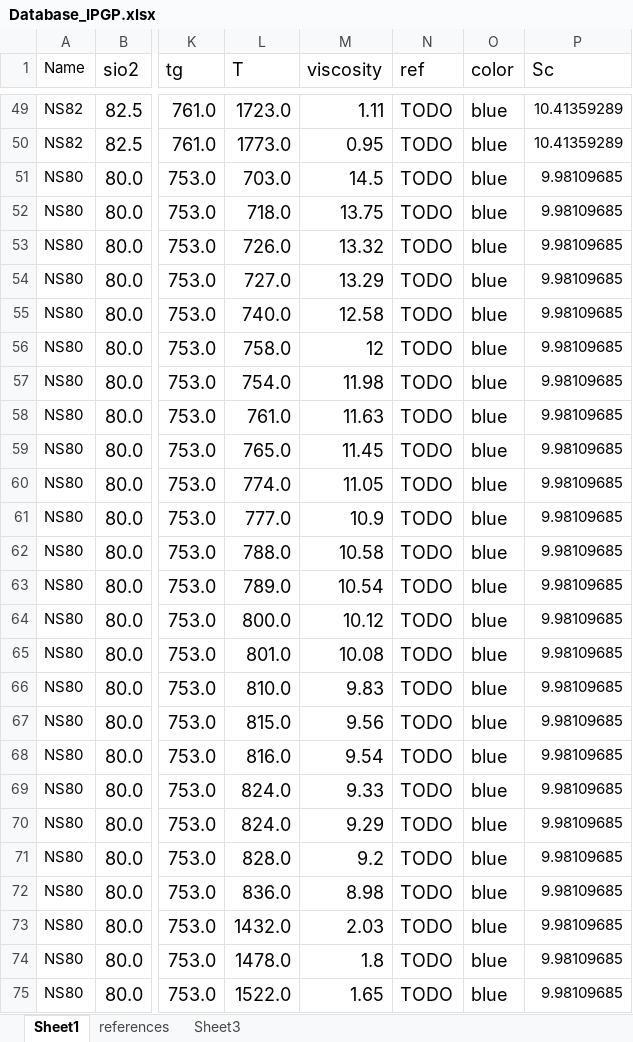
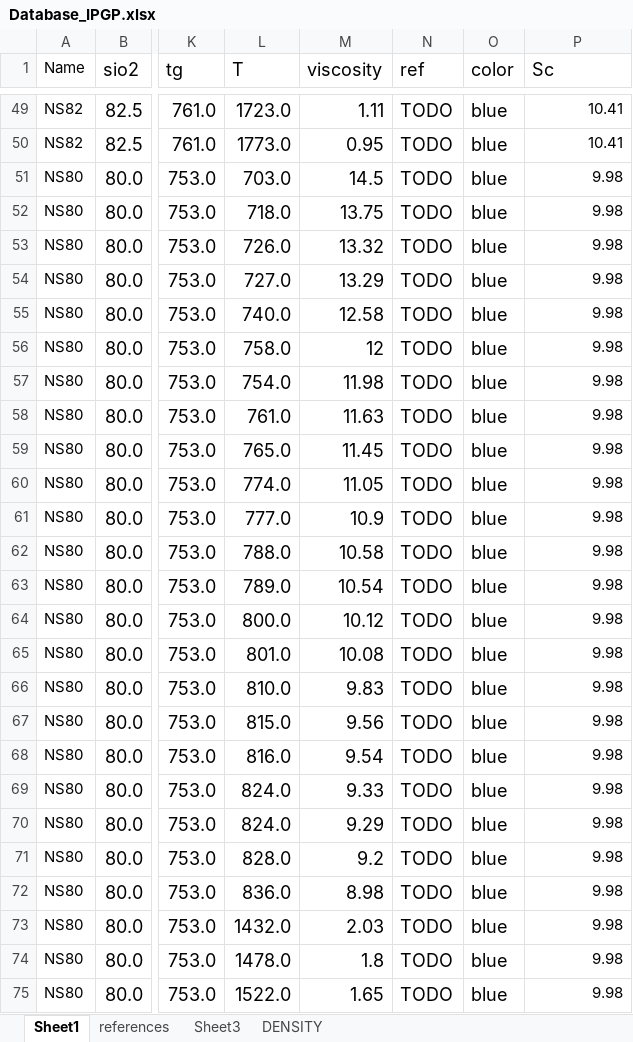
Before and after one commit to charlesll/i-melt, an Excel workbook: data/Database_IPGP.xlsx, sheet Sheet1, drawn as a sheet; only a part is shown, gaps mark what is left out; values as stored, in another font and other column widths than the file's, no borders; the diff covers the shown part only; the diff names each change by its address in the sheet, - before the commit and + after, or states it on an @@ line.

```diff
--- a/data/Database_IPGP.xlsx (sheet Sheet1)
+++ b/data/Database_IPGP.xlsx (sheet Sheet1)
+sheet tab: DENSITY
-P49:P50 (Sc): 10.41359289
+P49:P50 (Sc): 10.41
-P51:P75 (Sc): 9.98109685
+P51:P75 (Sc): 9.98
```
Also changed, not shown: 298 edited cells elsewhere in this sheet, sheet references, charts or pictures, 19 other files.
